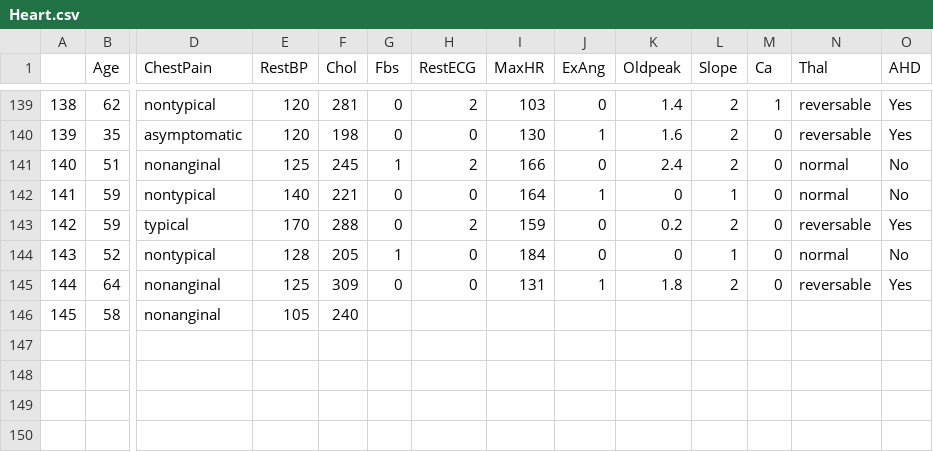
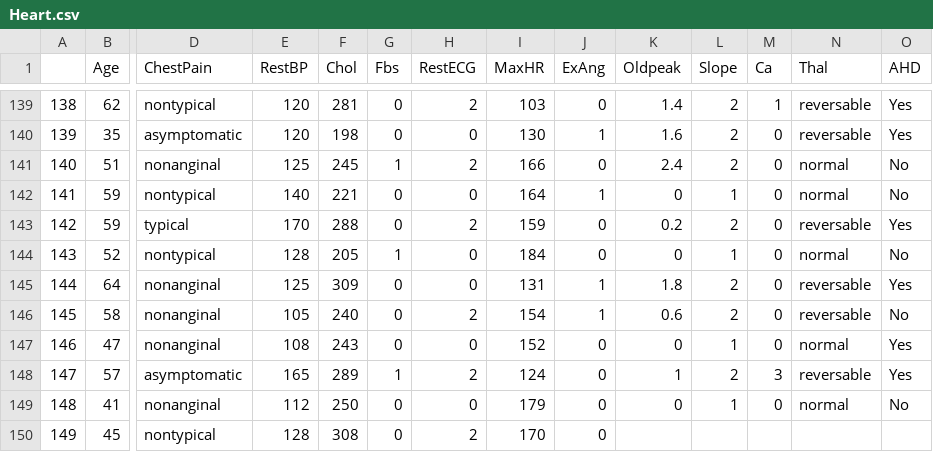
Before and after one commit to qonv/Instruments, a CSV file: data/Heart.csv, drawn as a sheet; only a part is shown, gaps mark what is left out; rows hold the shown columns only; the diff names each change by its address in the sheet, - before the commit and + after, or states it on an @@ line.

```diff
--- a/data/Heart.csv
+++ b/data/Heart.csv
-G146 (Fbs): (empty)
+G146 (Fbs): 0
-H146 (RestECG): (empty)
+H146 (RestECG): 2
-I146 (MaxHR): (empty)
+I146 (MaxHR): 154
-J146 (ExAng): (empty)
+J146 (ExAng): 1
-K146 (Oldpeak): (empty)
+K146 (Oldpeak): 0.6
-L146 (Slope): (empty)
+L146 (Slope): 2
-M146 (Ca): (empty)
+M146 (Ca): 0
-N146 (Thal): (empty)
+N146 (Thal): reversable
-O146 (AHD): (empty)
+O146 (AHD): No
+row 147: 146 | 47 | nonanginal | 108 | 243 | 0 | 0 | 152 | 0 | 0 | 1 | 0 | normal | Yes
+row 148: 147 | 57 | asymptomatic | 165 | 289 | 1 | 2 | 124 | 0 | 1 | 2 | 3 | reversable | Yes
+row 149: 148 | 41 | nonanginal | 112 | 250 | 0 | 0 | 179 | 0 | 0 | 1 | 0 | normal | No
+row 150: 149 | 45 | nontypical | 128 | 308 | 0 | 2 | 170 | 0
```
